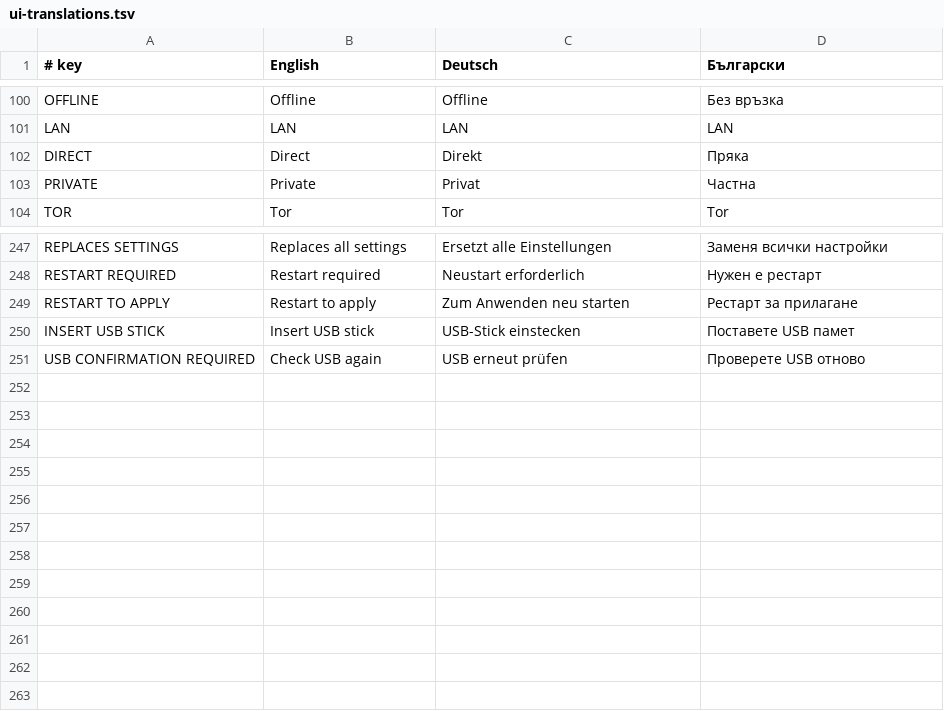
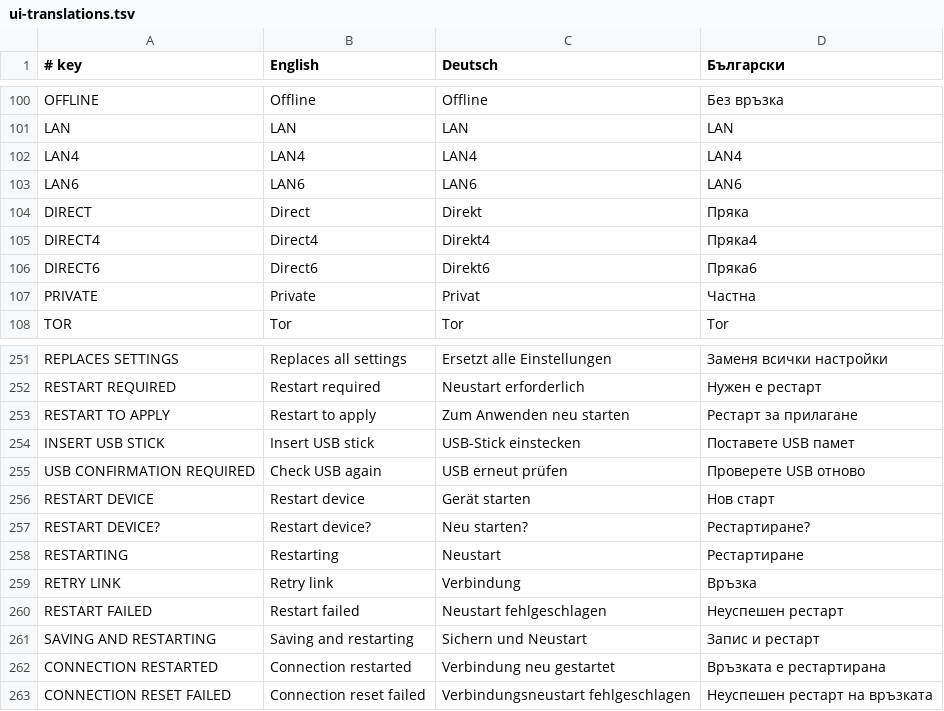
Before and after one commit to slave-blocker/voider_ai, a TSV file: assets/ui-translations.tsv, drawn as a sheet; only a part is shown, gaps mark what is left out.

```diff
--- a/assets/ui-translations.tsv
+++ b/assets/ui-translations.tsv
@@ -101,3 +101,7 @@ OFFLINE|Offline|Offline|Без връзка
 LAN|LAN|LAN|LAN
+LAN4|LAN4|LAN4|LAN4
+LAN6|LAN6|LAN6|LAN6
 DIRECT|Direct|Direkt|Пряка
+DIRECT4|Direct4|Direkt4|Пряка4
+DIRECT6|Direct6|Direkt6|Пряка6
 PRIVATE|Private|Privat|Частна
@@ -251 +255,9 @@ INSERT USB STICK|Insert USB stick|USB-Stick einstecken|Поставете USB п
 USB CONFIRMATION REQUIRED|Check USB again|USB erneut prüfen|Проверете USB отново
+RESTART DEVICE|Restart device|Gerät starten|Нов старт
+RESTART DEVICE?|Restart device?|Neu starten?|Рестартиране?
+RESTARTING|Restarting|Neustart|Рестартиране
+RETRY LINK|Retry link|Verbindung|Връзка
+RESTART FAILED|Restart failed|Neustart fehlgeschlagen|Неуспешен рестарт
+SAVING AND RESTARTING|Saving and restarting|Sichern und Neustart|Запис и рестарт
+CONNECTION RESTARTED|Connection restarted|Verbindung neu gestartet|Връзката е рестартирана
+CONNECTION RESET FAILED|Connection reset failed|Verbindungsneustart fehlgeschlagen|Неуспешен рестарт на връзката
```
Also changed, not shown: 10 other files.
